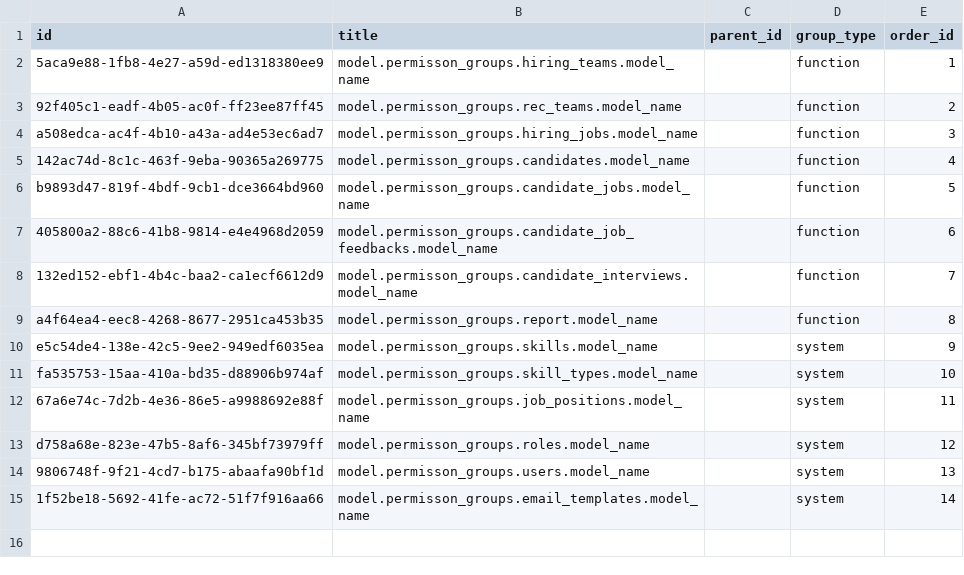
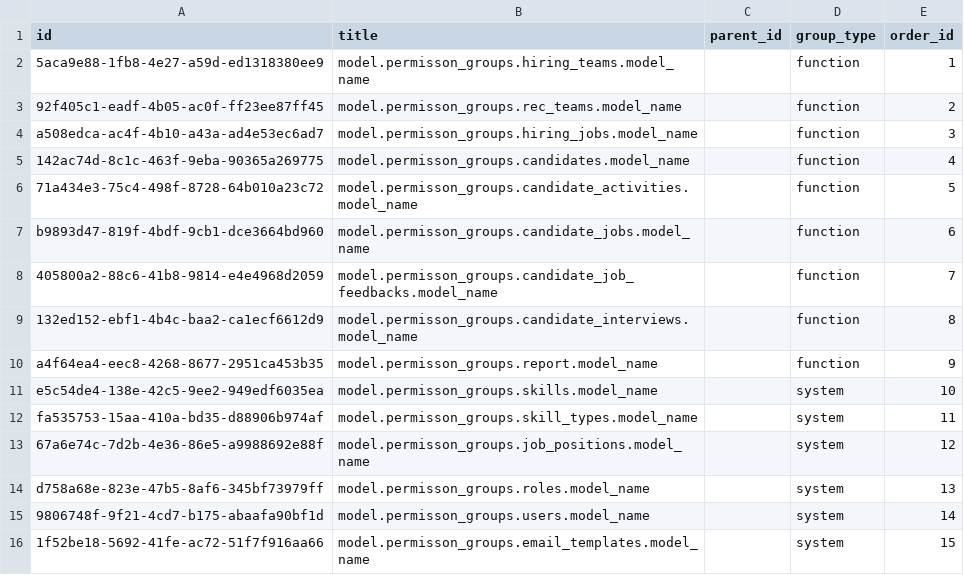
Before and after one commit to TrangDC/Internal_Recuitment_BE, a CSV file: master_db/permission_groups.csv, drawn as a sheet.

```diff
--- a/master_db/permission_groups.csv
+++ b/master_db/permission_groups.csv
@@ -5,11 +5,12 @@ a508edca-ac4f-4b10-a43a-ad4e53ec6ad7,model.permisson_groups.hiring_jobs.model_na
 142ac74d-8c1c-463f-9eba-90365a269775,model.permisson_groups.candidates.model_name,,function,4
-b9893d47-819f-4bdf-9cb1-dce3664bd960,model.permisson_groups.candidate_jobs.model_name,,function,5
-405800a2-88c6-41b8-9814-e4e4968d2059,model.permisson_groups.candidate_job_feedbacks.model_name,,function,6
-132ed152-ebf1-4b4c-baa2-ca1ecf6612d9,model.permisson_groups.candidate_interviews.model_name,,function,7
-a4f64ea4-eec8-4268-8677-2951ca453b35,model.permisson_groups.report.model_name,,function,8
-e5c54de4-138e-42c5-9ee2-949edf6035ea,model.permisson_groups.skills.model_name,,system,9
-fa535753-15aa-410a-bd35-d88906b974af,model.permisson_groups.skill_types.model_name,,system,10
-67a6e74c-7d2b-4e36-86e5-a9988692e88f,model.permisson_groups.job_positions.model_name,,system,11
-d758a68e-823e-47b5-8af6-345bf73979ff,model.permisson_groups.roles.model_name,,system,12
-9806748f-9f21-4cd7-b175-abaafa90bf1d,model.permisson_groups.users.model_name,,system,13
-1f52be18-5692-41fe-ac72-51f7f916aa66,model.permisson_groups.email_templates.model_name,,system,14
+71a434e3-75c4-498f-8728-64b010a23c72,model.permisson_groups.candidate_activities.model_name,,function,5
+b9893d47-819f-4bdf-9cb1-dce3664bd960,model.permisson_groups.candidate_jobs.model_name,,function,6
+405800a2-88c6-41b8-9814-e4e4968d2059,model.permisson_groups.candidate_job_feedbacks.model_name,,function,7
+132ed152-ebf1-4b4c-baa2-ca1ecf6612d9,model.permisson_groups.candidate_interviews.model_name,,function,8
+a4f64ea4-eec8-4268-8677-2951ca453b35,model.permisson_groups.report.model_name,,function,9
+e5c54de4-138e-42c5-9ee2-949edf6035ea,model.permisson_groups.skills.model_name,,system,10
+fa535753-15aa-410a-bd35-d88906b974af,model.permisson_groups.skill_types.model_name,,system,11
+67a6e74c-7d2b-4e36-86e5-a9988692e88f,model.permisson_groups.job_positions.model_name,,system,12
+d758a68e-823e-47b5-8af6-345bf73979ff,model.permisson_groups.roles.model_name,,system,13
+9806748f-9f21-4cd7-b175-abaafa90bf1d,model.permisson_groups.users.model_name,,system,14
+1f52be18-5692-41fe-ac72-51f7f916aa66,model.permisson_groups.email_templates.model_name,,system,15
```
Also changed, not shown: master_db/permissions.csv, 8 other files.
